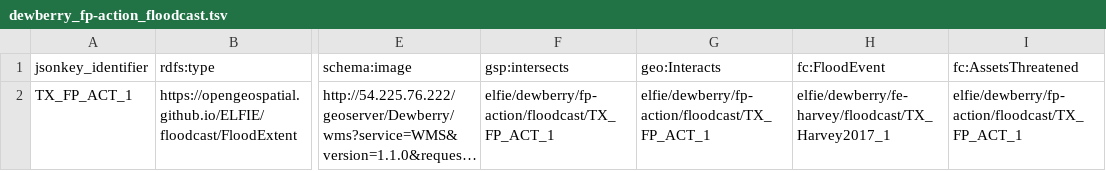
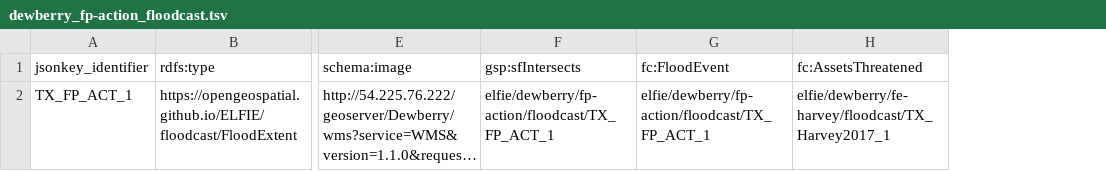
Before and after one commit to opengeospatial/ELFIE, a TSV file: data/floodcast/dewberry_fp-action_floodcast.tsv, drawn as a sheet; only a part is shown, gaps mark what is left out; long unchanged cells end in …; removed rows and columns are numbered as before the commit, all else as after; the diff names each change by its address in the sheet, - before the commit and + after, or states it on an @@ line.

```diff
--- a/data/floodcast/dewberry_fp-action_floodcast.tsv
+++ b/data/floodcast/dewberry_fp-action_floodcast.tsv
-column G (geo:Interacts), row 2: elfie/dewberry/fp-action/floodcast/TX_FP_ACT_1
-F1: gsp:intersects
+F1: gsp:sfIntersects
-G2 (fc:FloodEvent): elfie/dewberry/fe-harvey/floodcast/TX_Harvey2017_1
+G2 (fc:FloodEvent): elfie/dewberry/fp-action/floodcast/TX_FP_ACT_1
-H2 (fc:AssetsThreatened): elfie/dewberry/fp-action/floodcast/TX_FP_ACT_1
+H2 (fc:AssetsThreatened): elfie/dewberry/fe-harvey/floodcast/TX_Harvey2017_1
```
Also changed, not shown: data/floodcast/dewberry_fp-major_floodcast.tsv, data/floodcast/dewberry_fp-moderate_floodcast.tsv, 8 other files.
